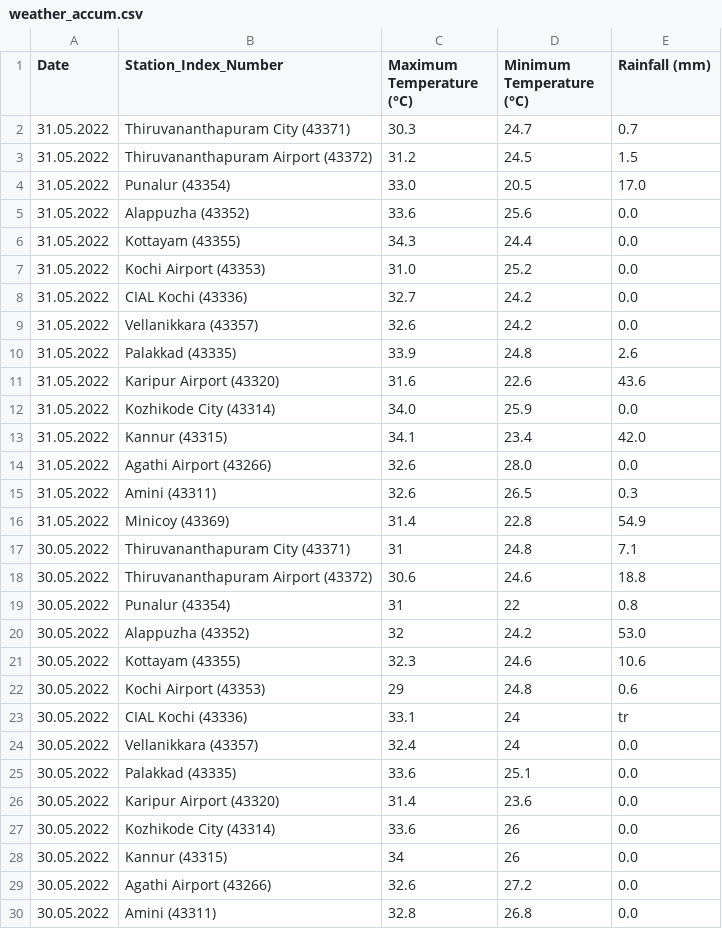
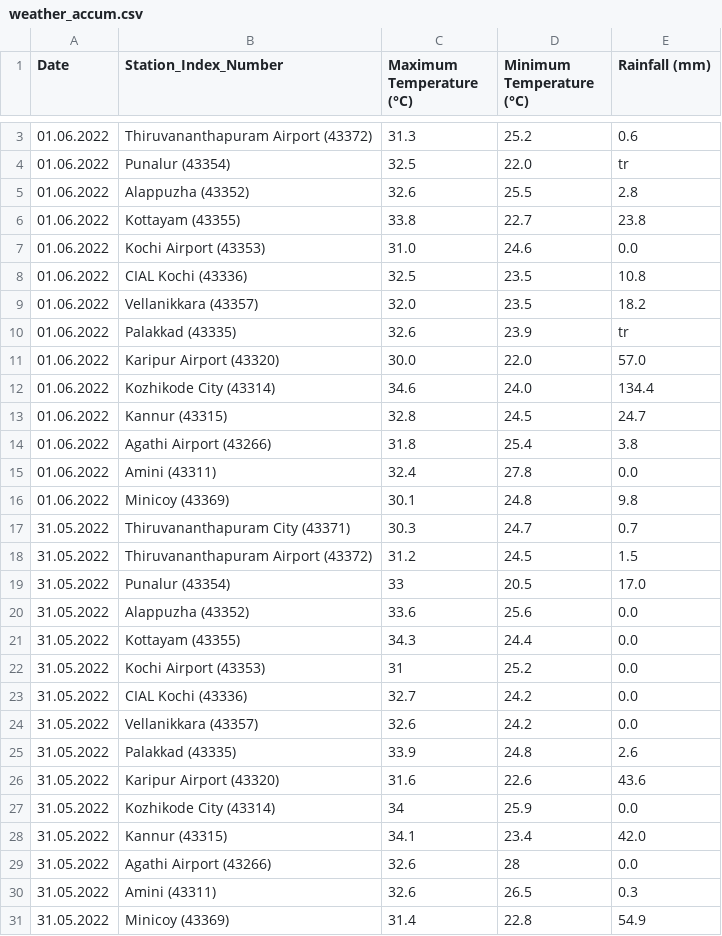
Before and after one commit to arungop/kerala-weather-collector, a CSV file: data/weather_accum.csv, drawn as a sheet; only a part is shown, gaps mark what is left out; the shorter side is filled out with more unchanged rows; the diff covers the shown part only.

```diff
--- a/data/weather_accum.csv
+++ b/data/weather_accum.csv
@@ -2,7 +3,21 @@ Date,Station_Index_Number,Maximum Temperature (°C),Minimum Temperature (°C),Ra
+01.06.2022,Thiruvananthapuram Airport (43372),31.3,25.2,0.6
+01.06.2022,Punalur (43354),32.5,22.0,tr
+01.06.2022,Alappuzha (43352),32.6,25.5,2.8
+01.06.2022,Kottayam (43355),33.8,22.7,23.8
+01.06.2022,Kochi Airport (43353),31.0,24.6,0.0
+01.06.2022,CIAL Kochi (43336),32.5,23.5,10.8
+01.06.2022,Vellanikkara (43357),32.0,23.5,18.2
+01.06.2022,Palakkad (43335),32.6,23.9,tr
+01.06.2022,Karipur Airport (43320),30.0,22.0,57.0
+01.06.2022,Kozhikode City (43314),34.6,24.0,134.4
+01.06.2022,Kannur (43315),32.8,24.5,24.7
+01.06.2022,Agathi Airport (43266),31.8,25.4,3.8
+01.06.2022,Amini (43311),32.4,27.8,0.0
+01.06.2022,Minicoy (43369),30.1,24.8,9.8
 31.05.2022,Thiruvananthapuram City (43371),30.3,24.7,0.7
 31.05.2022,Thiruvananthapuram Airport (43372),31.2,24.5,1.5
-31.05.2022,Punalur (43354),33.0,20.5,17.0
+31.05.2022,Punalur (43354),33,20.5,17.0
 31.05.2022,Alappuzha (43352),33.6,25.6,0.0
 31.05.2022,Kottayam (43355),34.3,24.4,0.0
-31.05.2022,Kochi Airport (43353),31.0,25.2,0.0
+31.05.2022,Kochi Airport (43353),31,25.2,0.0
 31.05.2022,CIAL Kochi (43336),32.7,24.2,0.0
@@ -11,5 +26,5 @@ Date,Station_Index_Number,Maximum Temperature (°C),Minimum Temperature (°C),Ra
 31.05.2022,Karipur Airport (43320),31.6,22.6,43.6
-31.05.2022,Kozhikode City (43314),34.0,25.9,0.0
+31.05.2022,Kozhikode City (43314),34,25.9,0.0
 31.05.2022,Kannur (43315),34.1,23.4,42.0
-31.05.2022,Agathi Airport (43266),32.6,28.0,0.0
+31.05.2022,Agathi Airport (43266),32.6,28,0.0
 31.05.2022,Amini (43311),32.6,26.5,0.3
```
Also changed, not shown: 1 added row elsewhere in this file, 1 other file.
